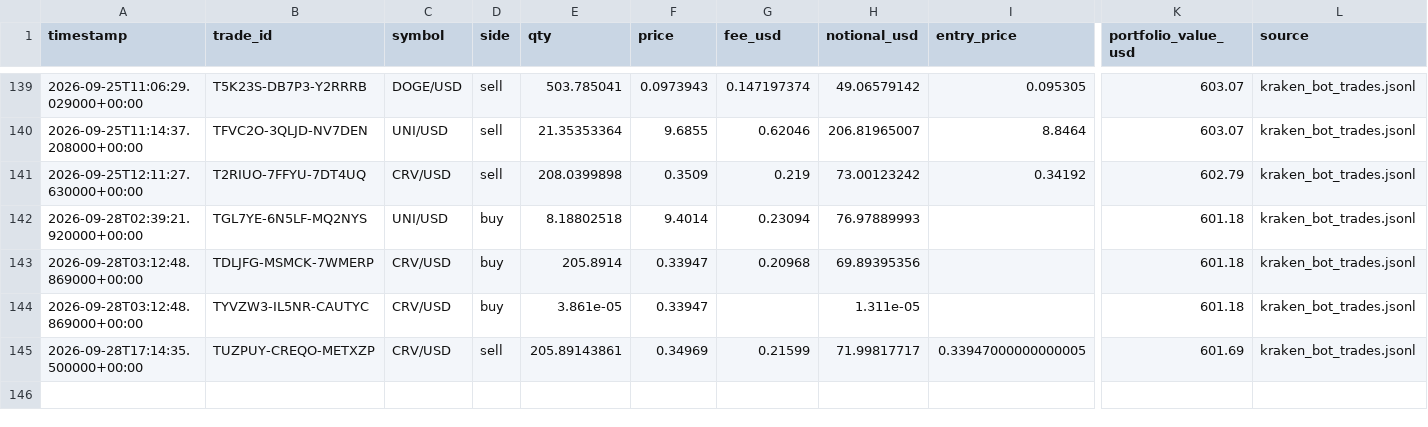
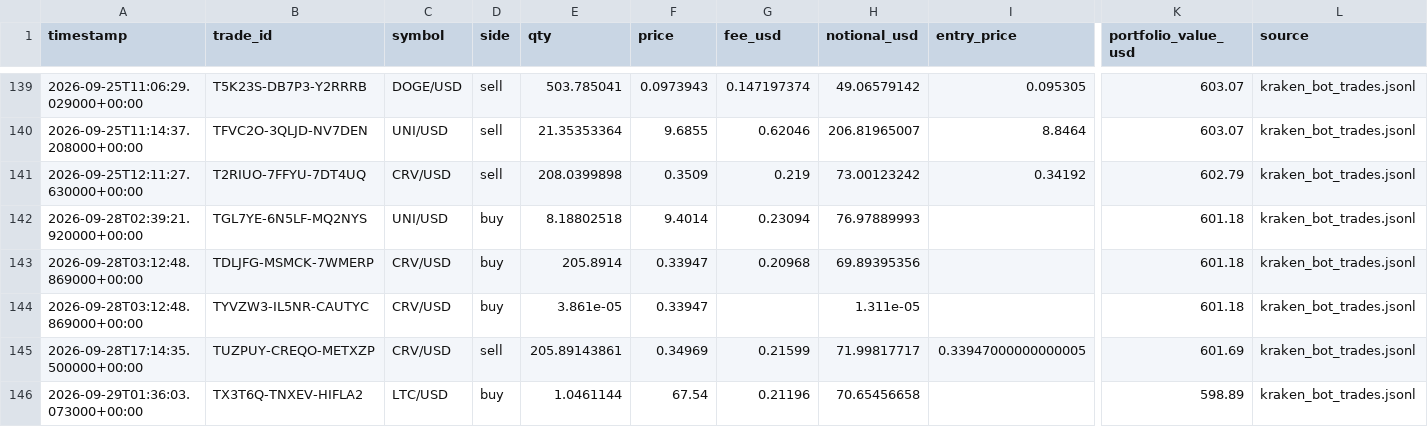
Before and after one commit to Bramsmit/Kraken-bot, a CSV file: data/kraken_trades.csv, drawn as a sheet; only a part is shown, gaps mark what is left out; rows hold the shown columns only; the diff names each change by its address in the sheet, - before the commit and + after, or states it on an @@ line.

```diff
--- a/data/kraken_trades.csv
+++ b/data/kraken_trades.csv
+row 146: 2026-09-29T01:36:03.073000+00:00 | TX3T6Q-TNXEV-HIFLA2 | LTC/USD | buy | 1.0461144 | 67.54 | 0.21196 | 70.65456658 |  | 598.89 | kraken_bot_trades.jsonl
```
Also changed, not shown: 1 other file.
